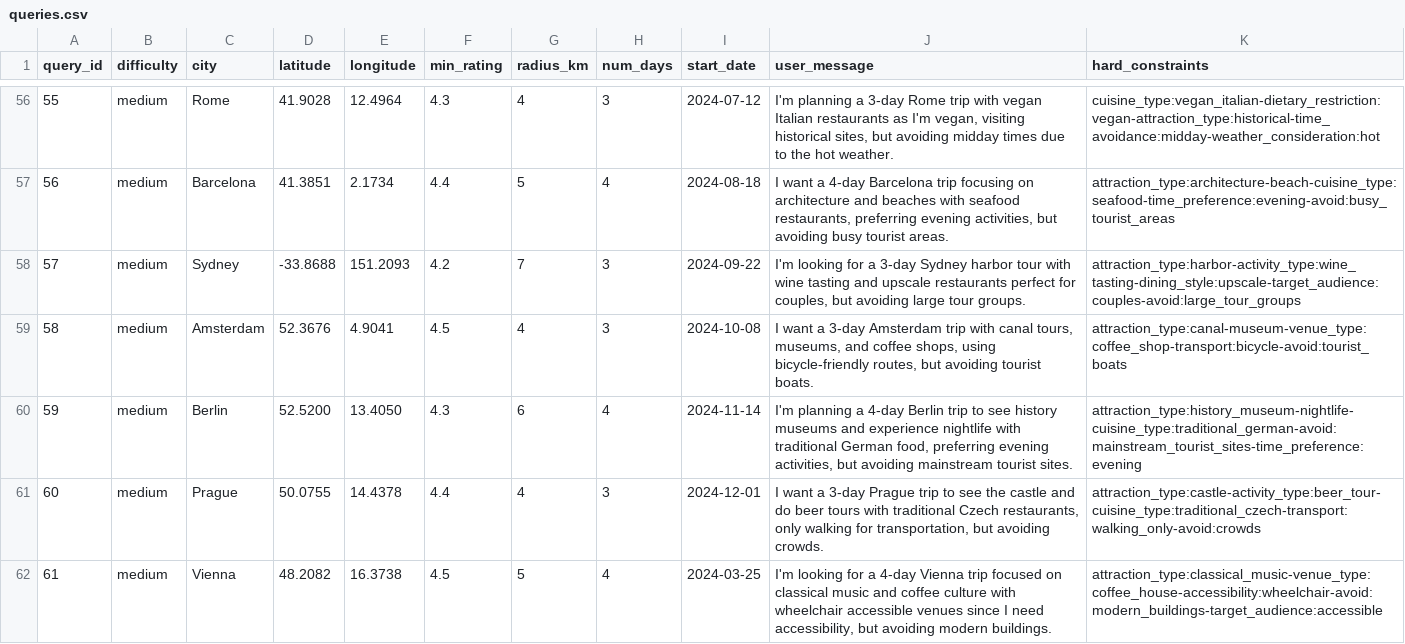
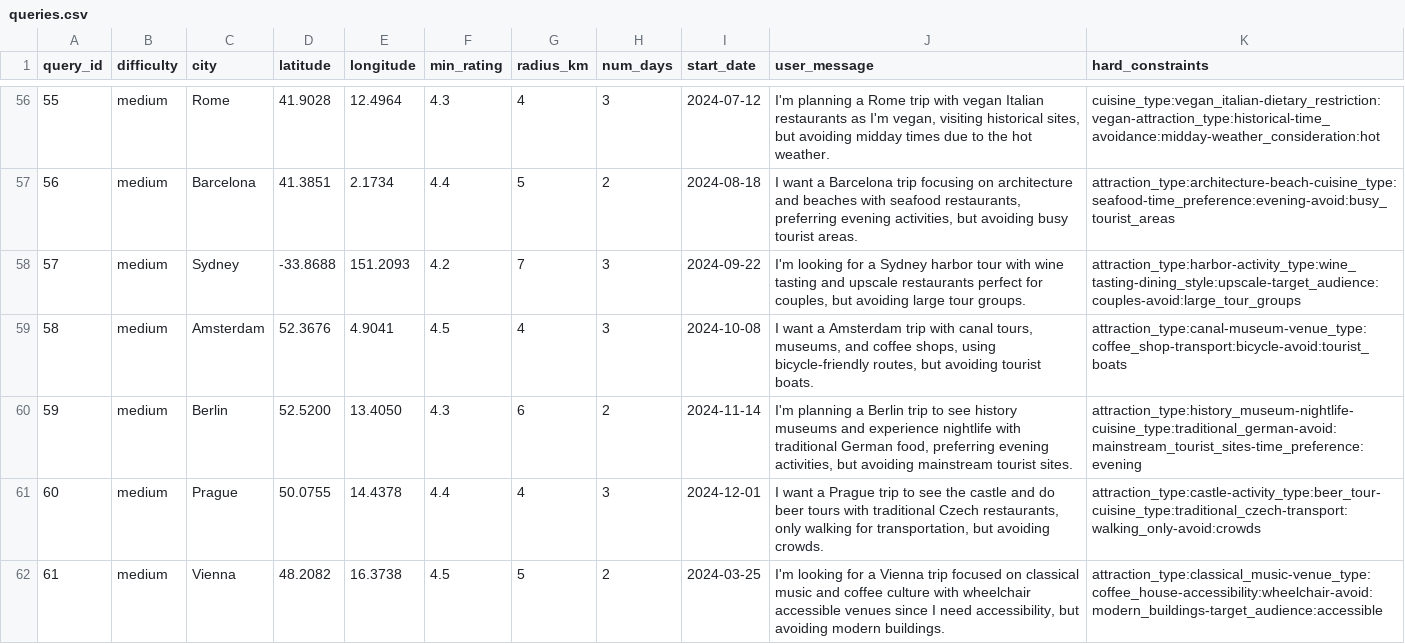
Before and after one commit to hasaansworld/travel-planner, a CSV file: test-scripts/queries.csv, drawn as a sheet; only a part is shown, gaps mark what is left out; the diff covers the shown part only.

```diff
--- a/test-scripts/queries.csv
+++ b/test-scripts/queries.csv
@@ -56,7 +56,7 @@ query_id,difficulty,city,latitude,longitude,min_rating,radius_km,num_days,start_
-55,medium,Rome,41.9028,12.4964,4.3,4,3,2024-07-12,"I'm planning a 3-day Rome trip with vegan Italian restaurants as I'm vegan, visiting historical sites, but avoiding midday times due to the hot weather.",cuisine_type:vegan_italian-dietary_restriction:vegan-attraction_type:historical-time_avoidance:midday-weather_consideration:hot
-56,medium,Barcelona,41.3851,2.1734,4.4,5,4,2024-08-18,"I want a 4-day Barcelona trip focusing on architecture and beaches with seafood restaurants, preferring evening activities, but avoiding busy tourist areas.",attraction_type:architecture-beach-cuisine_type:seafood-time_preference:evening-avoid:busy_tourist_areas
-57,medium,Sydney,-33.8688,151.2093,4.2,7,3,2024-09-22,"I'm looking for a 3-day Sydney harbor tour with wine tasting and upscale restaurants perfect for couples, but avoiding large tour groups.",attraction_type:harbor-activity_type:wine_tasting-dining_style:upscale-target_audience:couples-avoid:large_tour_groups
-58,medium,Amsterdam,52.3676,4.9041,4.5,4,3,2024-10-08,"I want a 3-day Amsterdam trip with canal tours, museums, and coffee shops, using bicycle-friendly routes, but avoiding tourist boats.",attraction_type:canal-museum-venue_type:coffee_shop-transport:bicycle-avoid:tourist_boats
-59,medium,Berlin,52.5200,13.4050,4.3,6,4,2024-11-14,"I'm planning a 4-day Berlin trip to see history museums and experience nightlife with traditional German food, preferring evening activities, but avoiding mainstream tourist sites.",attraction_type:history_museum-nightlife-cuisine_type:traditional_german-avoid:mainstream_tourist_sites-time_preference:evening
-60,medium,Prague,50.0755,14.4378,4.4,4,3,2024-12-01,"I want a 3-day Prague trip to see the castle and do beer tours with traditional Czech restaurants, only walking for transportation, but avoiding crowds.",attraction_type:castle-activity_type:beer_tour-cuisine_type:traditional_czech-transport:walking_only-avoid:crowds
-61,medium,Vienna,48.2082,16.3738,4.5,5,4,2024-03-25,"I'm looking for a 4-day Vienna trip focused on classical music and coffee culture with wheelchair accessible venues since I need accessibility, but avoiding modern buildings.",attraction_type:classical_music-venue_type:coffee_house-accessibility:wheelchair-avoid:modern_buildings-target_audience:accessible
+55,medium,Rome,41.9028,12.4964,4.3,4,3,2024-07-12,"I'm planning a Rome trip with vegan Italian restaurants as I'm vegan, visiting historical sites, but avoiding midday times due to the hot weather.",cuisine_type:vegan_italian-dietary_restriction:vegan-attraction_type:historical-time_avoidance:midday-weather_consideration:hot
+56,medium,Barcelona,41.3851,2.1734,4.4,5,2,2024-08-18,"I want a Barcelona trip focusing on architecture and beaches with seafood restaurants, preferring evening activities, but avoiding busy tourist areas.",attraction_type:architecture-beach-cuisine_type:seafood-time_preference:evening-avoid:busy_tourist_areas
+57,medium,Sydney,-33.8688,151.2093,4.2,7,3,2024-09-22,"I'm looking for a Sydney harbor tour with wine tasting and upscale restaurants perfect for couples, but avoiding large tour groups.",attraction_type:harbor-activity_type:wine_tasting-dining_style:upscale-target_audience:couples-avoid:large_tour_groups
+58,medium,Amsterdam,52.3676,4.9041,4.5,4,3,2024-10-08,"I want a Amsterdam trip with canal tours, museums, and coffee shops, using bicycle-friendly routes, but avoiding tourist boats.",attraction_type:canal-museum-venue_type:coffee_shop-transport:bicycle-avoid:tourist_boats
+59,medium,Berlin,52.5200,13.4050,4.3,6,2,2024-11-14,"I'm planning a Berlin trip to see history museums and experience nightlife with traditional German food, preferring evening activities, but avoiding mainstream tourist sites.",attraction_type:history_museum-nightlife-cuisine_type:traditional_german-avoid:mainstream_tourist_sites-time_preference:evening
+60,medium,Prague,50.0755,14.4378,4.4,4,3,2024-12-01,"I want a Prague trip to see the castle and do beer tours with traditional Czech restaurants, only walking for transportation, but avoiding crowds.",attraction_type:castle-activity_type:beer_tour-cuisine_type:traditional_czech-transport:walking_only-avoid:crowds
+61,medium,Vienna,48.2082,16.3738,4.5,5,2,2024-03-25,"I'm looking for a Vienna trip focused on classical music and coffee culture with wheelchair accessible venues since I need accessibility, but avoiding modern buildings.",attraction_type:classical_music-venue_type:coffee_house-accessibility:wheelchair-avoid:modern_buildings-target_audience:accessible
```
Also changed, not shown: 179 edited cells elsewhere in this file, 2 other files.
